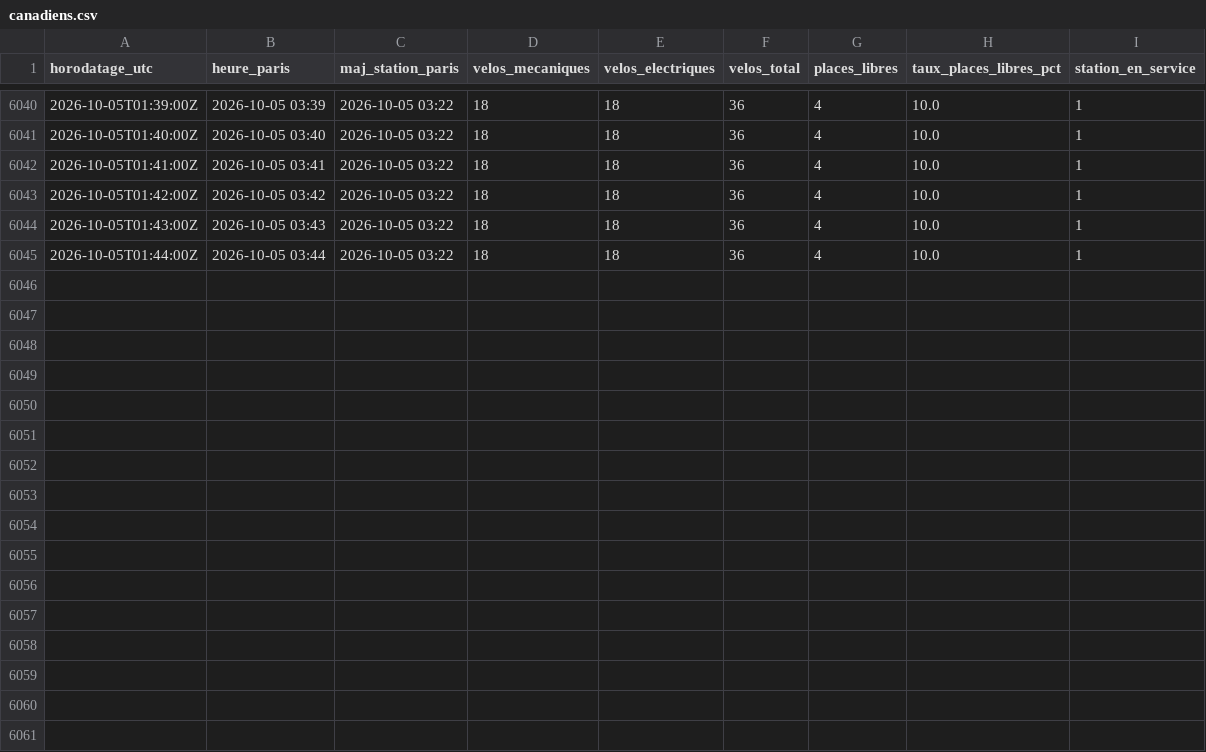
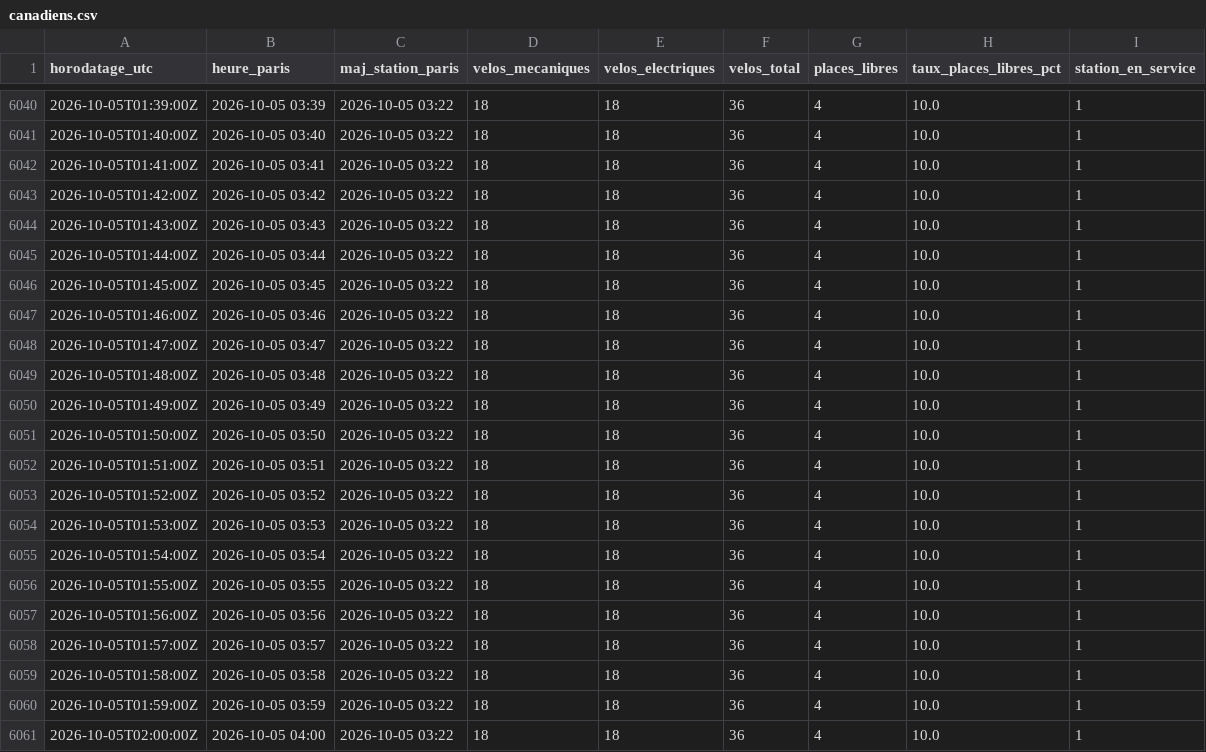
Before and after one commit to damtur117/velib-canadiens, a CSV file: data/canadiens.csv, drawn as a sheet; only a part is shown, gaps mark what is left out; the diff names each change by its address in the sheet, - before the commit and + after, or states it on an @@ line.

```diff
--- a/data/canadiens.csv
+++ b/data/canadiens.csv
+row 6046: 2026-10-05T01:45:00Z | 2026-10-05 03:45 | 2026-10-05 03:22 | 18 | 18 | 36 | 4 | 10.0 | 1
+row 6047: 2026-10-05T01:46:00Z | 2026-10-05 03:46 | 2026-10-05 03:22 | 18 | 18 | 36 | 4 | 10.0 | 1
+row 6048: 2026-10-05T01:47:00Z | 2026-10-05 03:47 | 2026-10-05 03:22 | 18 | 18 | 36 | 4 | 10.0 | 1
+row 6049: 2026-10-05T01:48:00Z | 2026-10-05 03:48 | 2026-10-05 03:22 | 18 | 18 | 36 | 4 | 10.0 | 1
+row 6050: 2026-10-05T01:49:00Z | 2026-10-05 03:49 | 2026-10-05 03:22 | 18 | 18 | 36 | 4 | 10.0 | 1
+row 6051: 2026-10-05T01:50:00Z | 2026-10-05 03:50 | 2026-10-05 03:22 | 18 | 18 | 36 | 4 | 10.0 | 1
+row 6052: 2026-10-05T01:51:00Z | 2026-10-05 03:51 | 2026-10-05 03:22 | 18 | 18 | 36 | 4 | 10.0 | 1
+row 6053: 2026-10-05T01:52:00Z | 2026-10-05 03:52 | 2026-10-05 03:22 | 18 | 18 | 36 | 4 | 10.0 | 1
+row 6054: 2026-10-05T01:53:00Z | 2026-10-05 03:53 | 2026-10-05 03:22 | 18 | 18 | 36 | 4 | 10.0 | 1
+row 6055: 2026-10-05T01:54:00Z | 2026-10-05 03:54 | 2026-10-05 03:22 | 18 | 18 | 36 | 4 | 10.0 | 1
+row 6056: 2026-10-05T01:55:00Z | 2026-10-05 03:55 | 2026-10-05 03:22 | 18 | 18 | 36 | 4 | 10.0 | 1
+row 6057: 2026-10-05T01:56:00Z | 2026-10-05 03:56 | 2026-10-05 03:22 | 18 | 18 | 36 | 4 | 10.0 | 1
+row 6058: 2026-10-05T01:57:00Z | 2026-10-05 03:57 | 2026-10-05 03:22 | 18 | 18 | 36 | 4 | 10.0 | 1
+row 6059: 2026-10-05T01:58:00Z | 2026-10-05 03:58 | 2026-10-05 03:22 | 18 | 18 | 36 | 4 | 10.0 | 1
+row 6060: 2026-10-05T01:59:00Z | 2026-10-05 03:59 | 2026-10-05 03:22 | 18 | 18 | 36 | 4 | 10.0 | 1
+row 6061: 2026-10-05T02:00:00Z | 2026-10-05 04:00 | 2026-10-05 03:22 | 18 | 18 | 36 | 4 | 10.0 | 1
```
